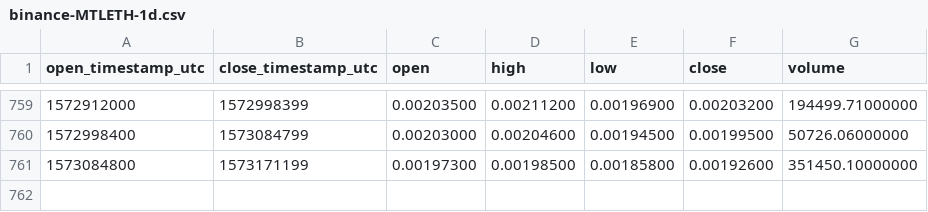
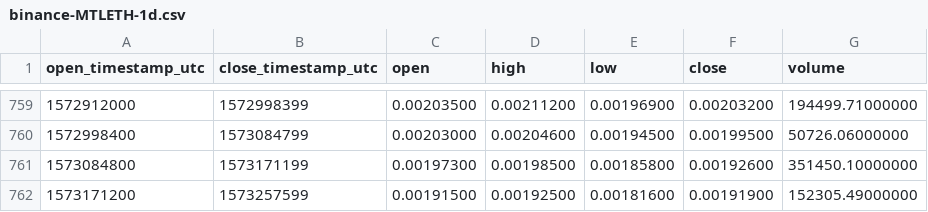
Before and after one commit to cryptobigbro/binance-MTLETH, a CSV file: binance-MTLETH-1d.csv, drawn as a sheet; only a part is shown, gaps mark what is left out; the diff names each change by its address in the sheet, - before the commit and + after, or states it on an @@ line.

Commit message:
Update OHLCV data.

```diff
--- a/binance-MTLETH-1d.csv
+++ b/binance-MTLETH-1d.csv
+row 762: 1573171200 | 1573257599 | 0.00191500 | 0.00192500 | 0.00181600 | 0.00191900 | 152305.49000000
```
Also changed, not shown: 1 other file.
